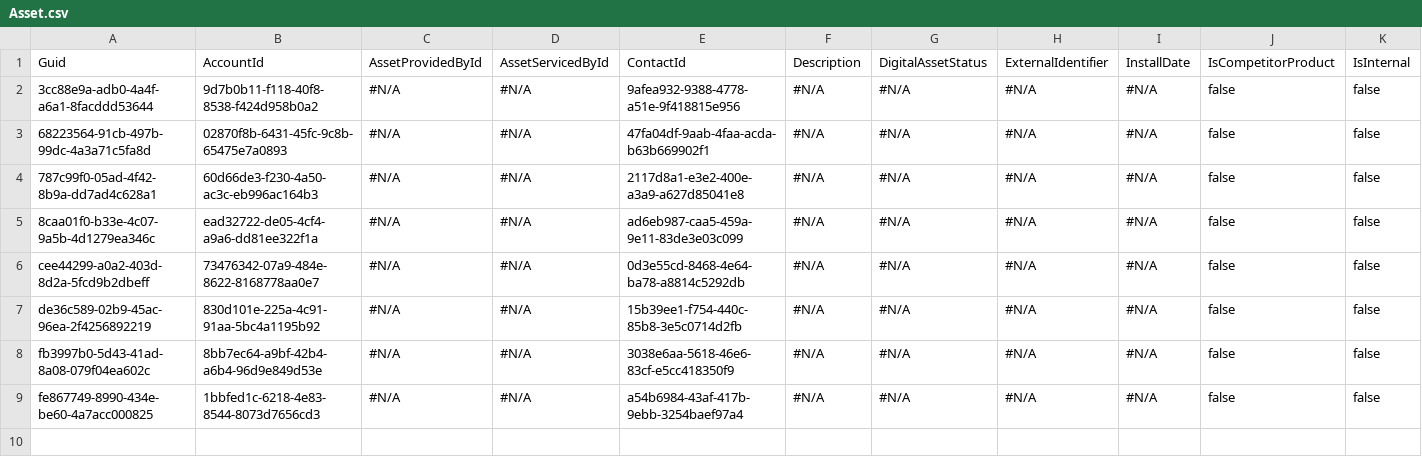
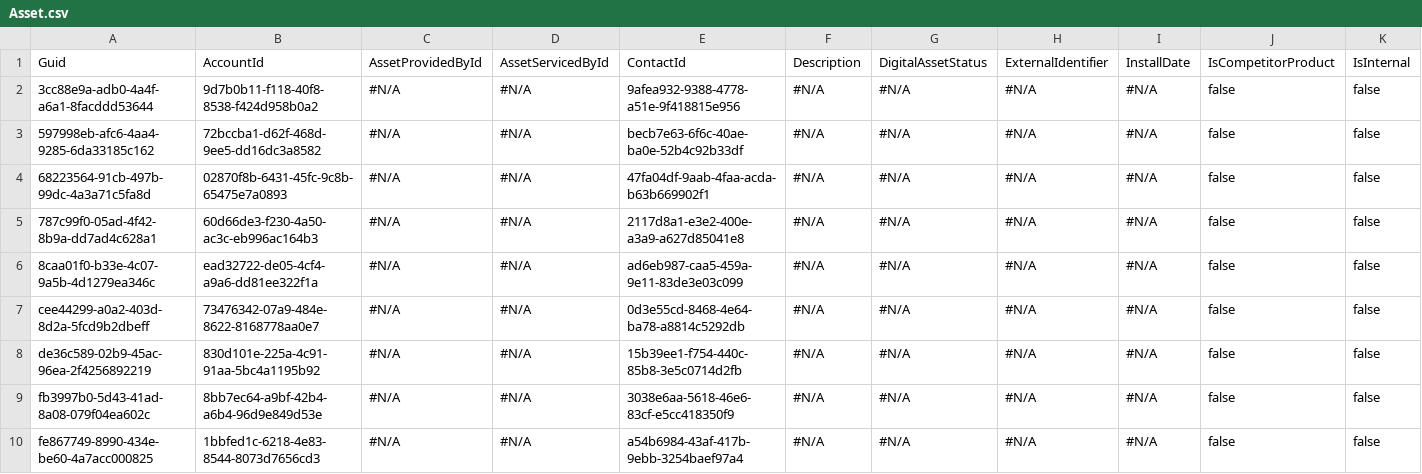
Before and after one commit to Prodlymoover/CPQ-Test--33, a CSV file: Asset.csv, drawn as a sheet; only a part is shown; rows hold the shown columns only; the diff names each change by its address in the sheet, - before the commit and + after, or states it on an @@ line.

```diff
--- a/Asset.csv
+++ b/Asset.csv
+row 3: 597998eb-afc6-4aa4-9285-6da33185c162 | 72bccba1-d62f-468d-9ee5-dd16dc3a8582 | #N/A | #N/A | becb7e63-6f6c-40ae-ba0e-52b4c92b33df | #N/A | #N/A | #N/A | #N/A | false | false
```
Also changed, not shown: Account.csv, Case.csv, 3 other files.
